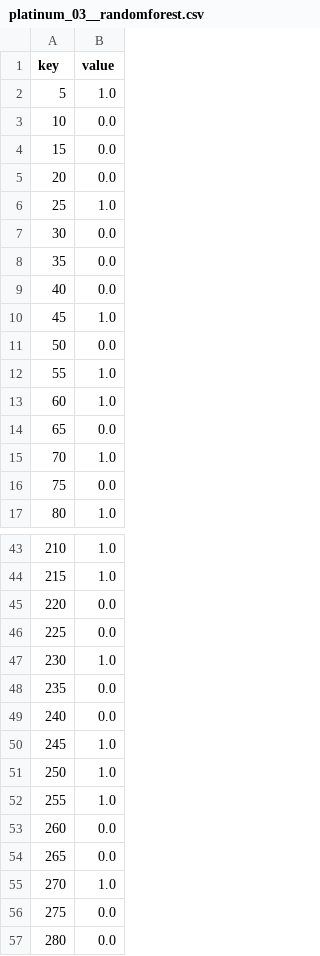
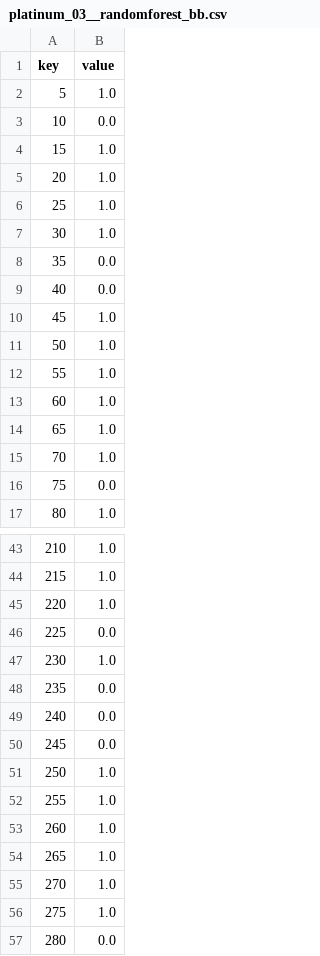
Before and after one commit to platinum2015/python2015, a CSV file: cas/platinum_03__randomforest_bb.csv (was cas/platinum_03__randomforest.csv), drawn as a sheet; only a part is shown, gaps mark what is left out; the diff covers the shown part only.

```diff
--- a/cas/platinum_03__randomforest.csv
+++ b/cas/platinum_03__randomforest_bb.csv
@@ -3,6 +3,6 @@ key;value
 10;0.0
-15;0.0
-20;0.0
+15;1.0
+20;1.0
 25;1.0
-30;0.0
+30;1.0
 35;0.0
@@ -10,6 +10,6 @@ key;value
 45;1.0
-50;0.0
+50;1.0
 55;1.0
 60;1.0
-65;0.0
+65;1.0
 70;1.0
@@ -44,3 +44,3 @@ key;value
 215;1.0
-220;0.0
+220;1.0
 225;0.0
@@ -49,9 +49,9 @@ key;value
 240;0.0
-245;1.0
+245;0.0
 250;1.0
 255;1.0
-260;0.0
-265;0.0
+260;1.0
+265;1.0
 270;1.0
-275;0.0
+275;1.0
 280;0.0
```
Also changed, not shown: 24 edited cells elsewhere in this file, cas/platinum_02_genderclassbased.csv, 11 other files.
